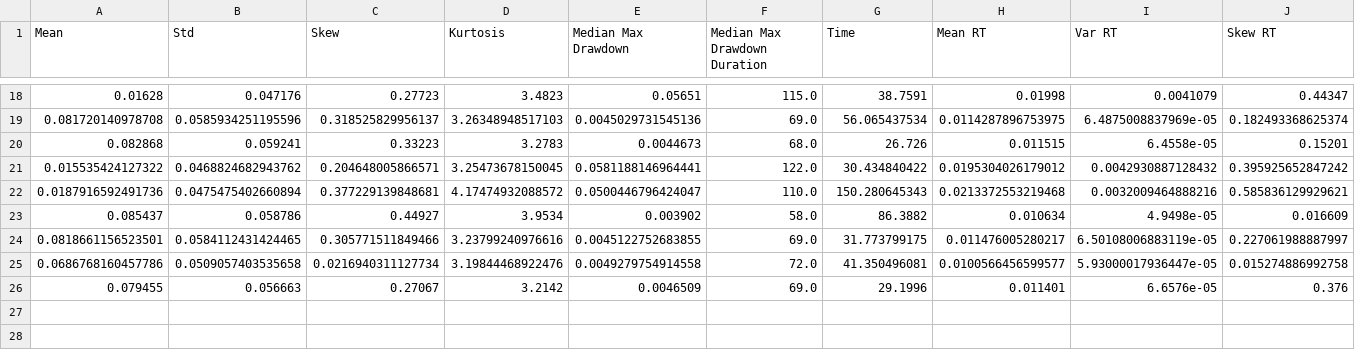
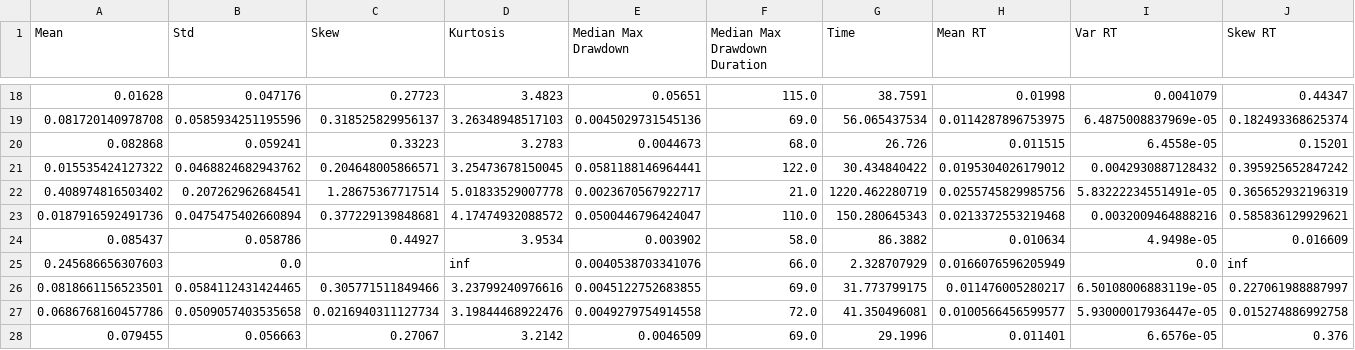
Before and after one commit to chrischia06/AlgoTradingSimulatedPaths, a CSV file: logs/results.csv, drawn as a sheet; only a part is shown, gaps mark what is left out; rows hold the shown columns only; the diff names each change by its address in the sheet, - before the commit and + after, or states it on an @@ line.

```diff
--- a/logs/results.csv
+++ b/logs/results.csv
+row 22: 0.408974816503402 | 0.207262962684541 | 1.28675367717514 | 5.01833529007778 | 0.0023670567922717 | 21.0 | 1220.462280719 | 0.0255745829985756 | 5.83222234551491e-05 | 0.365652932196319
+row 25: 0.245686656307603 | 0.0 |  | inf | 0.0040538703341076 | 66.0 | 2.328707929 | 0.0166076596205949 | 0.0 | inf
```
Also changed, not shown: 1 other file.
